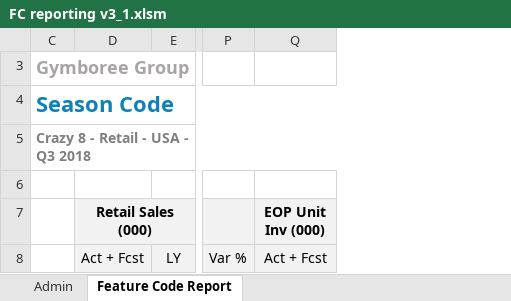
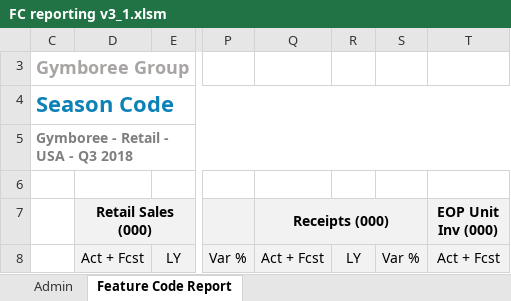
Before and after one commit to marilyncnn/Gym-FCF2, an Excel workbook: excel/FC reporting v3_1.xlsm, sheet Feature Code Report, drawn as a sheet; only a part is shown, gaps mark what is left out; values as stored, in another font and other column widths than the file's, no borders; the diff names each change by its address in the sheet, - before the commit and + after, or states it on an @@ line.

```diff
--- a/excel/FC reporting v3_1.xlsm (sheet Feature Code Report)
+++ b/excel/FC reporting v3_1.xlsm (sheet Feature Code Report)
+column Q (Receipts (000)), row 8: Act + Fcst
+column R, row 8: LY
+column S, row 8: Var %
-C5: Crazy 8 - Retail - USA - Q3 2018
+C5: Gymboree - Retail - USA - Q3 2018
```
Also changed, not shown: sheet Admin, hidden cells, excel/FC Sales Forecast v3_1.xlsm, excel/FC Sales Forecast v3_2.xlsm, 13 other files.
